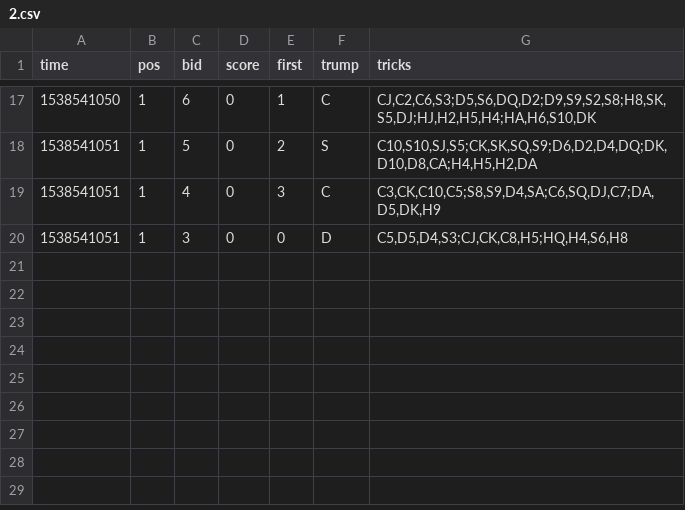
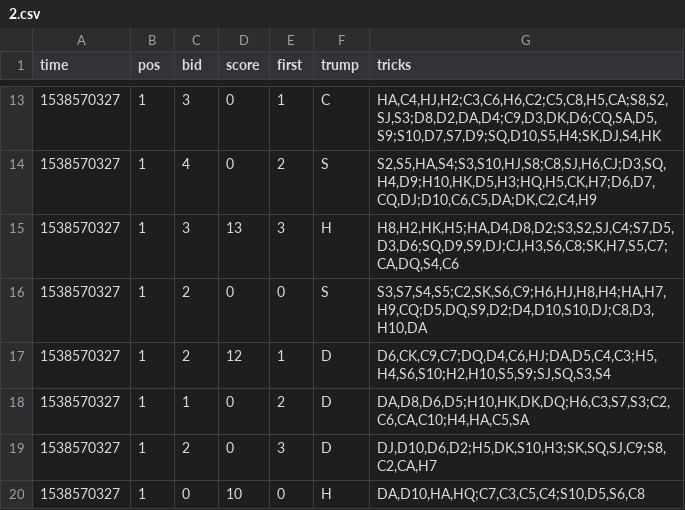
Before and after one commit to asherLZR/ohhell, a CSV file: logs/2.csv, drawn as a sheet; only a part is shown, gaps mark what is left out; the diff covers the shown part only.

```diff
--- a/logs/2.csv
+++ b/logs/2.csv
@@ -17,4 +13,8 @@ time,pos,bid,score,first,trump,tricks
-1538541050,1,6,0,1,C,"CJ,C2,C6,S3;D5,S6,DQ,D2;D9,S9,S2,S8;H8,SK,S5,DJ;HJ,H2,H5,H4;HA,H6,S10,DK"
-1538541051,1,5,0,2,S,"C10,S10,SJ,S5;CK,SK,SQ,S9;D6,D2,D4,DQ;DK,D10,D8,CA;H4,H5,H2,DA"
-1538541051,1,4,0,3,C,"C3,CK,C10,C5;S8,S9,D4,SA;C6,SQ,DJ,C7;DA,D5,DK,H9"
-1538541051,1,3,0,0,D,"C5,D5,D4,S3;CJ,CK,C8,H5;HQ,H4,S6,H8"
+1538570327,1,3,0,1,C,"HA,C4,HJ,H2;C3,C6,H6,C2;C5,C8,H5,CA;S8,S2,SJ,S3;D8,D2,DA,D4;C9,D3,DK,D6;CQ,SA,D5,S9;S10,D7,S7,D9;SQ,D10,S5,H4;SK,DJ,S4,HK"
+1538570327,1,4,0,2,S,"S2,S5,HA,S4;S3,S10,HJ,S8;C8,SJ,H6,CJ;D3,SQ,H4,D9;H10,HK,D5,H3;HQ,H5,CK,H7;D6,D7,CQ,DJ;D10,C6,C5,DA;DK,C2,C4,H9"
+1538570327,1,3,13,3,H,"H8,H2,HK,H5;HA,D4,D8,D2;S3,S2,SJ,C4;S7,D5,D3,D6;SQ,D9,S9,DJ;CJ,H3,S6,C8;SK,H7,S5,C7;CA,DQ,S4,C6"
+1538570327,1,2,0,0,S,"S3,S7,S4,S5;C2,SK,S6,C9;H6,HJ,H8,H4;HA,H7,H9,CQ;D5,DQ,S9,D2;D4,D10,S10,DJ;C8,D3,H10,DA"
+1538570327,1,2,12,1,D,"D6,CK,C9,C7;DQ,D4,C6,HJ;DA,D5,C4,C3;H5,H4,S6,S10;H2,H10,S5,S9;SJ,SQ,S3,S4"
+1538570327,1,1,0,2,D,"DA,D8,D6,D5;H10,HK,DK,DQ;H6,C3,S7,S3;C2,C6,CA,C10;H4,HA,C5,SA"
+1538570327,1,2,0,3,D,"DJ,D10,D6,D2;H5,DK,S10,H3;SK,SQ,SJ,C9;S8,C2,CA,H7"
+1538570327,1,0,10,0,H,"DA,D10,HA,HQ;C7,C3,C5,C4;S10,D5,S6,C8"
```
Also changed, not shown: 5 added rows, 9 removed rows and 19 edited cells elsewhere in this file, logs/1.csv, logs/3.csv, 10 other files.
